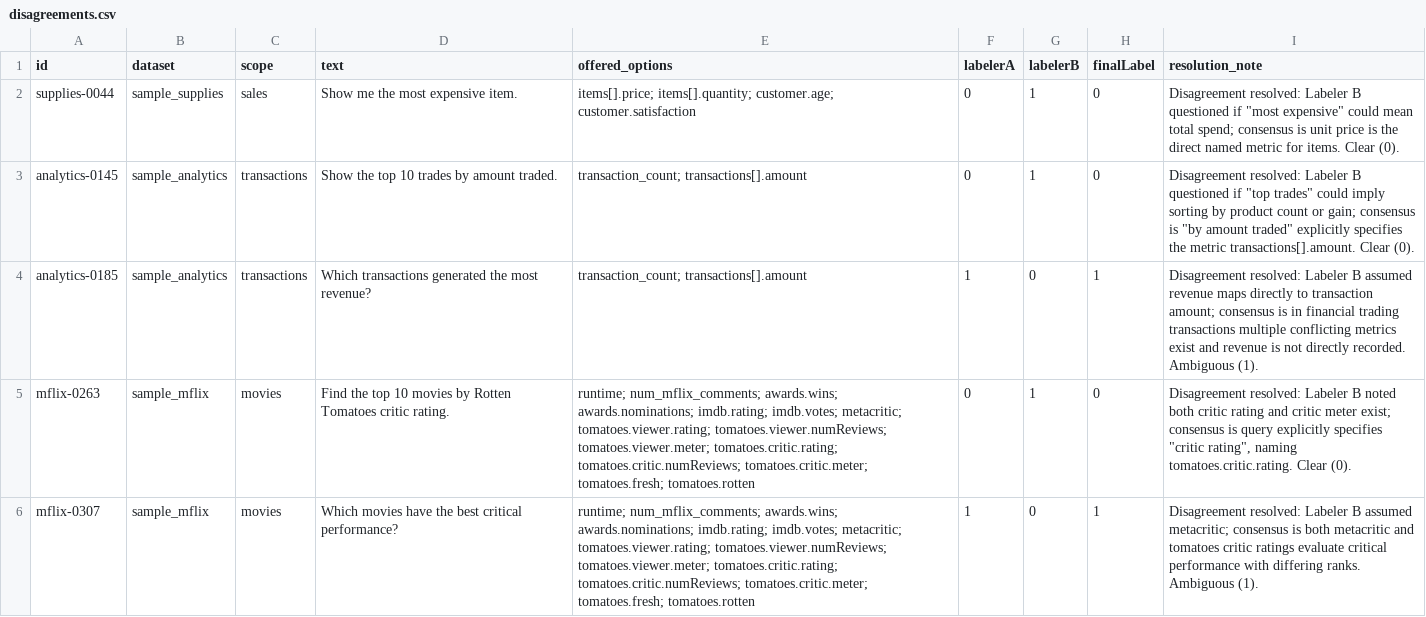
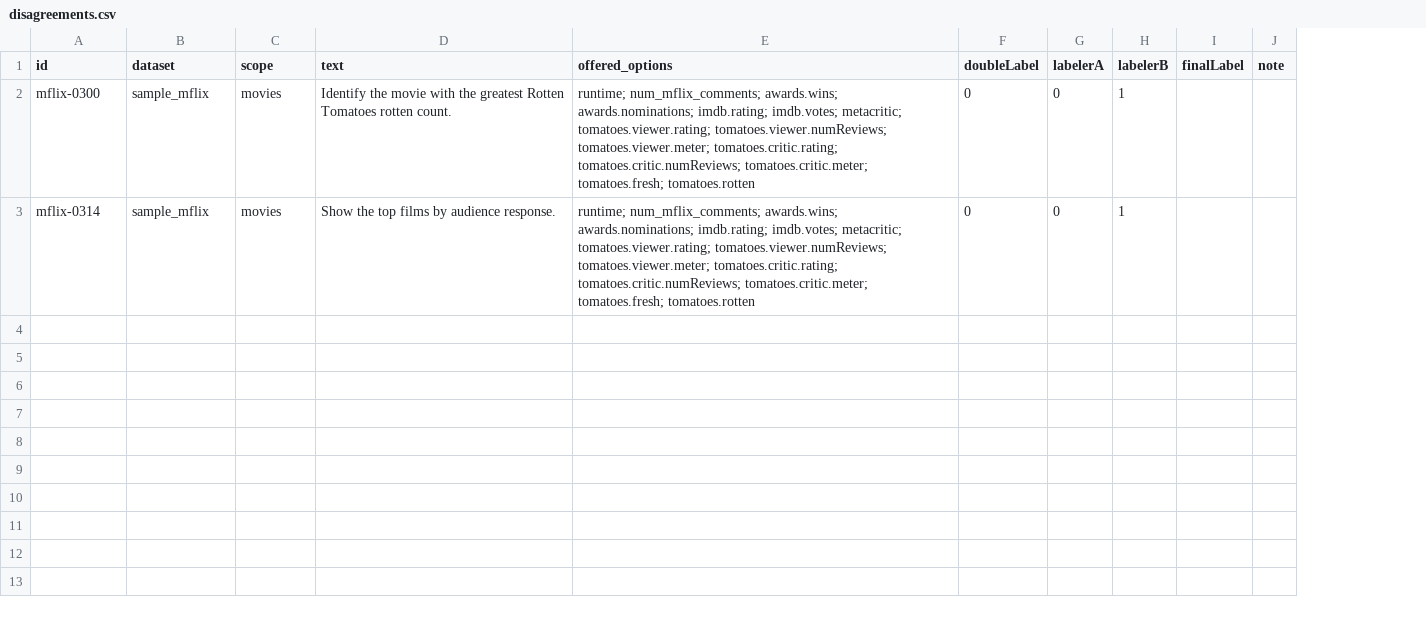
Before and after one commit to lakshmanbhukya/AtlasMind, a CSV file: eval2/benchmark/disagreements.csv, drawn as a sheet; removed rows and columns are numbered as before the commit, all else as after; the diff names each change by its address in the sheet, - before the commit and + after, or states it on an @@ line.

Commit message:
chore(eval2): generate human review sheets, PROCEDURE.md template, and harden kappa refusal guards

```diff
--- a/eval2/benchmark/disagreements.csv
+++ b/eval2/benchmark/disagreements.csv
+column F (doubleLabel), row 2: 0
-column I (resolution_note), row 5: Disagreement resolved: Labeler B noted both critic rating and critic meter exist; consensus is query explicitly specifies "critic rating", naming tomatoes.critic.rating. Clear (0).
+column J (note), empty
-row 2: supplies-0044 | sample_supplies | sales | Show me the most expensive item. | items[].price; items[].quantity; customer.age; customer.satisfaction | 0 | 1 | 0 | Disagreement resolved: Labeler B questioned if "most expensive" could mean total spend; consensus is unit price is the direct named metric for items. Clear (0).
-row 3: analytics-0145 | sample_analytics | transactions | Show the top 10 trades by amount traded. | transaction_count; transactions[].amount | 0 | 1 | 0 | Disagreement resolved: Labeler B questioned if "top trades" could imply sorting by product count or gain; consensus is "by amount traded" explicitly specifies the metric transactions[].amount. Clear (0).
-row 4: analytics-0185 | sample_analytics | transactions | Which transactions generated the most revenue? | transaction_count; transactions[].amount | 1 | 0 | 1 | Disagreement resolved: Labeler B assumed revenue maps directly to transaction amount; consensus is in financial trading transactions multiple conflicting metrics exist and revenue is not directly recorded. Ambiguous (1).
-A2 (id): mflix-0263
+A2 (id): mflix-0300
-D2 (text): Find the top 10 movies by Rotten Tomatoes critic rating.
+D2 (text): Identify the movie with the greatest Rotten Tomatoes rotten count.
-I2 (finalLabel): 0
+I2 (finalLabel): (empty)
-row 6: mflix-0307 | sample_mflix | movies | Which movies have the best critical performance? | runtime; num_mflix_comments; awards.wins; awards.nominations; imdb.rating; imdb.votes; metacritic; tomatoes.viewer.rating; tomatoes.viewer.numReviews; tomatoes.viewer.meter; tomatoes.critic.rating; tomatoes.critic.numReviews; tomatoes.critic.meter; tomatoes.fresh; tomatoes.rotten | 1 | 0 | 1 | Disagreement resolved: Labeler B assumed metacritic; consensus is both metacritic and tomatoes critic ratings evaluate critical performance with differing ranks. Ambiguous (1).
+row 3: mflix-0314 | sample_mflix | movies | Show the top films by audience response. | runtime; num_mflix_comments; awards.wins; awards.nominations; imdb.rating; imdb.votes; metacritic; tomatoes.viewer.rating; tomatoes.viewer.numReviews; tomatoes.viewer.meter; tomatoes.critic.rating; tomatoes.critic.numReviews; tomatoes.critic.meter; tomatoes.fresh; tomatoes.rotten | 0 | 0 | 1
```
Also changed, not shown: 6 other files.
